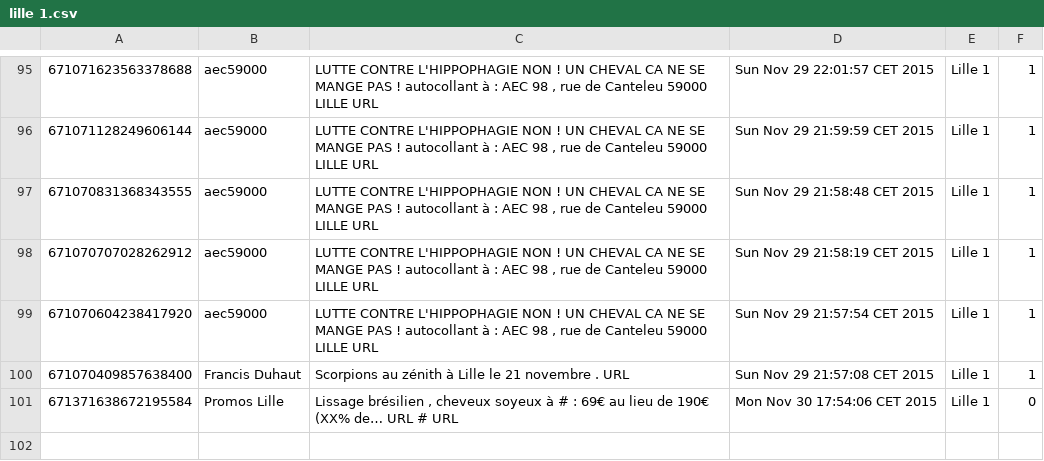
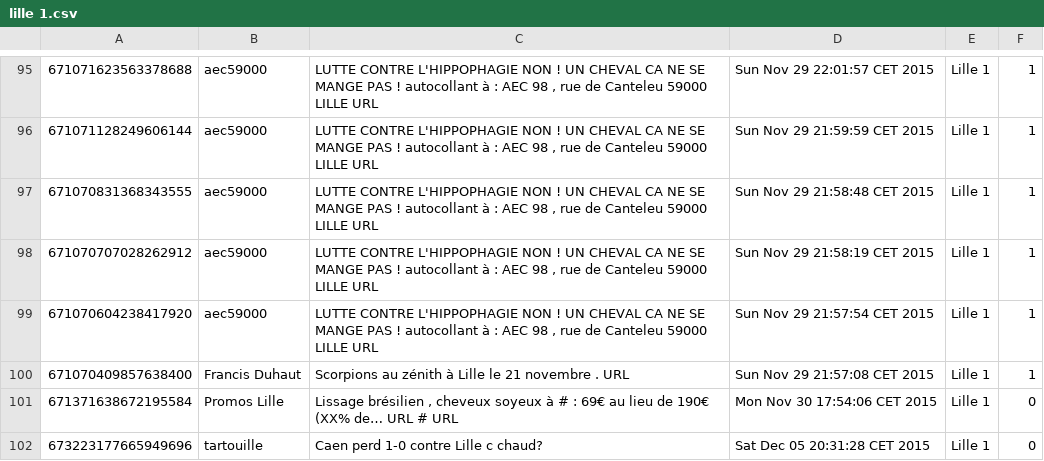
Before and after one commit to m1TP/pje, a CSV file: db/lille 1.csv, drawn as a sheet; only a part is shown, gaps mark what is left out; the diff names each change by its address in the sheet, - before the commit and + after, or states it on an @@ line.

```diff
--- a/db/lille 1.csv
+++ b/db/lille 1.csv
+row 102: 673223177665949696 | tartouille | Caen perd 1-0 contre Lille c chaud? | Sat Dec 05 20:31:28 CET 2015 | Lille 1 | 0
```
Also changed, not shown: 17 other files.
